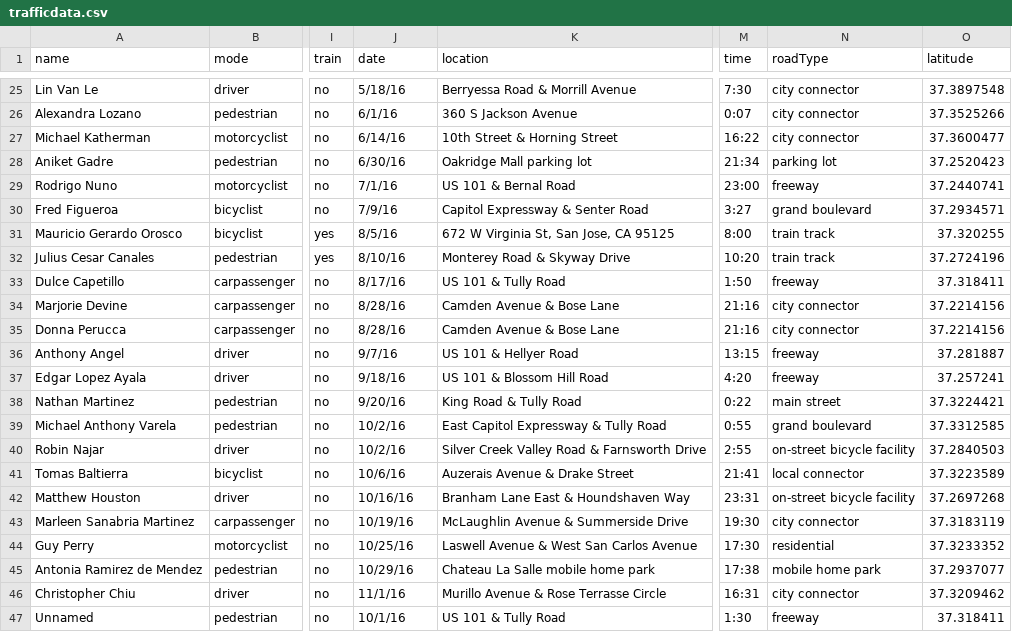
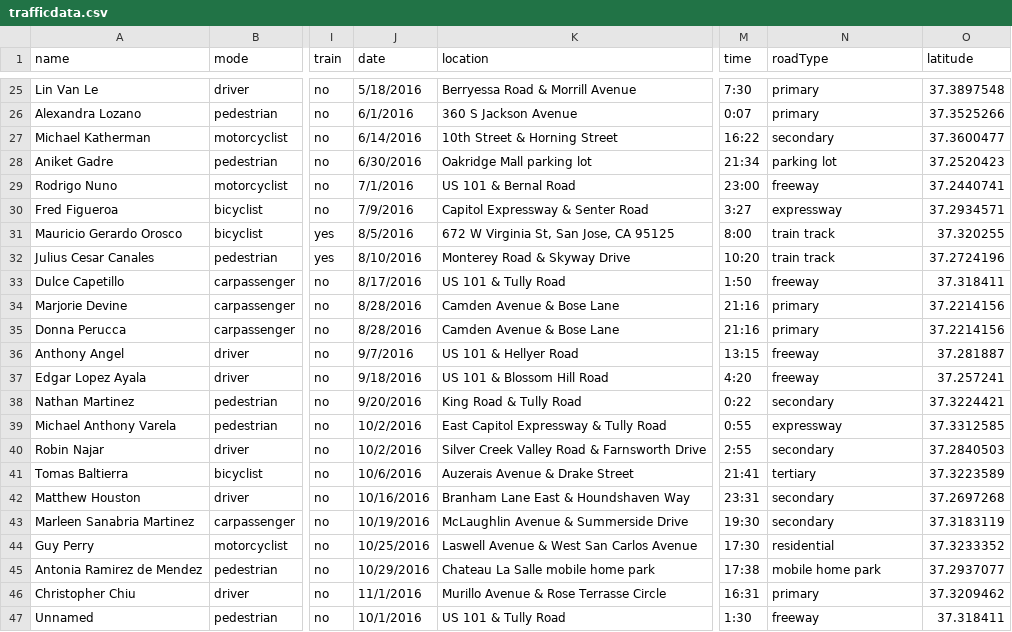
Before and after one commit to aeostberg/traffic-fatalities-visualization, a CSV file: trafficdata.csv, drawn as a sheet; only a part is shown, gaps mark what is left out; the diff covers the shown part only; the diff names each change by its address in the sheet, - before the commit and + after, or states it on an @@ line.

Commit message:
Update trafficdata.csv
changed road types to freeway, expressway, primary, secondary, tertiary etc
based on open street map

```diff
--- a/trafficdata.csv
+++ b/trafficdata.csv
-J25 (date): 5/18/16
+J25 (date): 5/18/2016
-N25:N26 (roadType): city connector
+N25:N26 (roadType): primary
-J26 (date): 6/1/16
+J26 (date): 6/1/2016
-J27 (date): 6/14/16
+J27 (date): 6/14/2016
-N27 (roadType): city connector
+N27 (roadType): secondary
-J28 (date): 6/30/16
+J28 (date): 6/30/2016
-J29 (date): 7/1/16
+J29 (date): 7/1/2016
-J30 (date): 7/9/16
+J30 (date): 7/9/2016
-N30 (roadType): grand boulevard
+N30 (roadType): expressway
-J31 (date): 8/5/16
+J31 (date): 8/5/2016
-J32 (date): 8/10/16
+J32 (date): 8/10/2016
-J33 (date): 8/17/16
+J33 (date): 8/17/2016
-J34:J35 (date): 8/28/16
+J34:J35 (date): 8/28/2016
-N34:N35 (roadType): city connector
+N34:N35 (roadType): primary
-J36 (date): 9/7/16
+J36 (date): 9/7/2016
-J37 (date): 9/18/16
+J37 (date): 9/18/2016
-J38 (date): 9/20/16
+J38 (date): 9/20/2016
-N38 (roadType): main street
+N38 (roadType): secondary
-J39:J40 (date): 10/2/16
+J39:J40 (date): 10/2/2016
-N39 (roadType): grand boulevard
+N39 (roadType): expressway
-N40 (roadType): on-street bicycle facility
+N40 (roadType): secondary
-J41 (date): 10/6/16
+J41 (date): 10/6/2016
-N41 (roadType): local connector
+N41 (roadType): tertiary
-J42 (date): 10/16/16
+J42 (date): 10/16/2016
-N42 (roadType): on-street bicycle facility
+N42 (roadType): secondary
-J43 (date): 10/19/16
+J43 (date): 10/19/2016
-N43 (roadType): city connector
+N43 (roadType): secondary
-J44 (date): 10/25/16
+J44 (date): 10/25/2016
-J45 (date): 10/29/16
+J45 (date): 10/29/2016
-J46 (date): 11/1/16
+J46 (date): 11/1/2016
-N46 (roadType): city connector
+N46 (roadType): primary
-J47 (date): 10/1/16
+J47 (date): 10/1/2016
```
Also changed, not shown: 60 edited cells elsewhere in this file.
